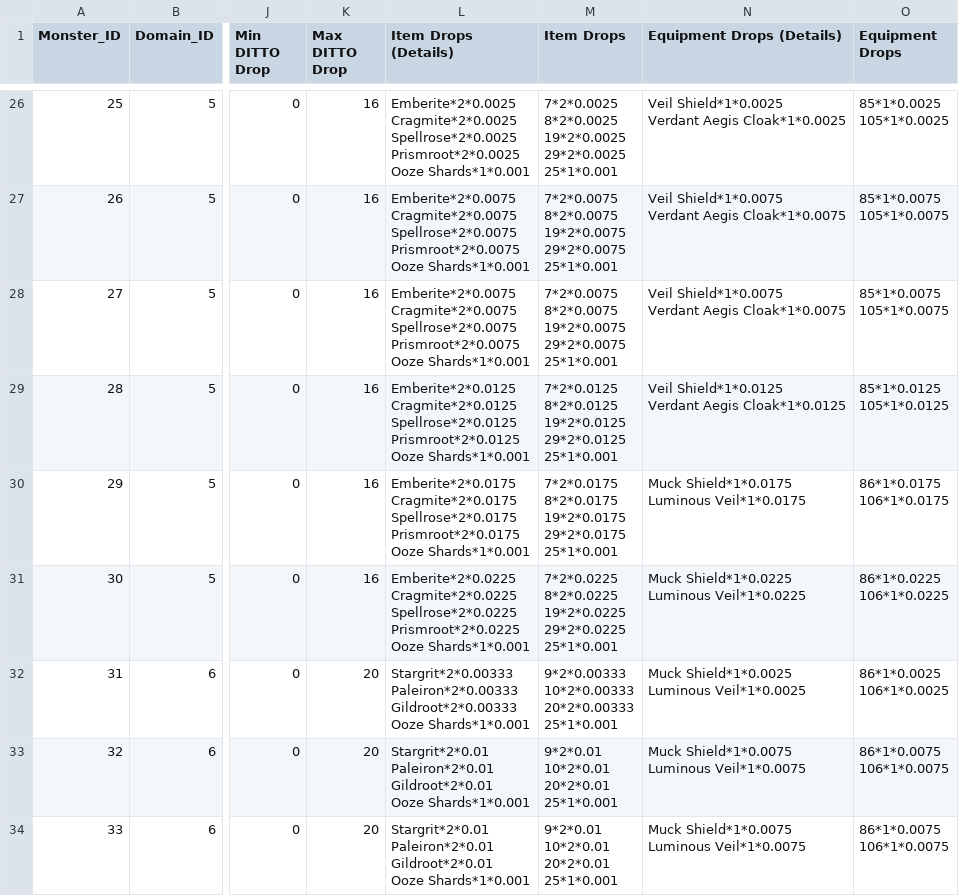
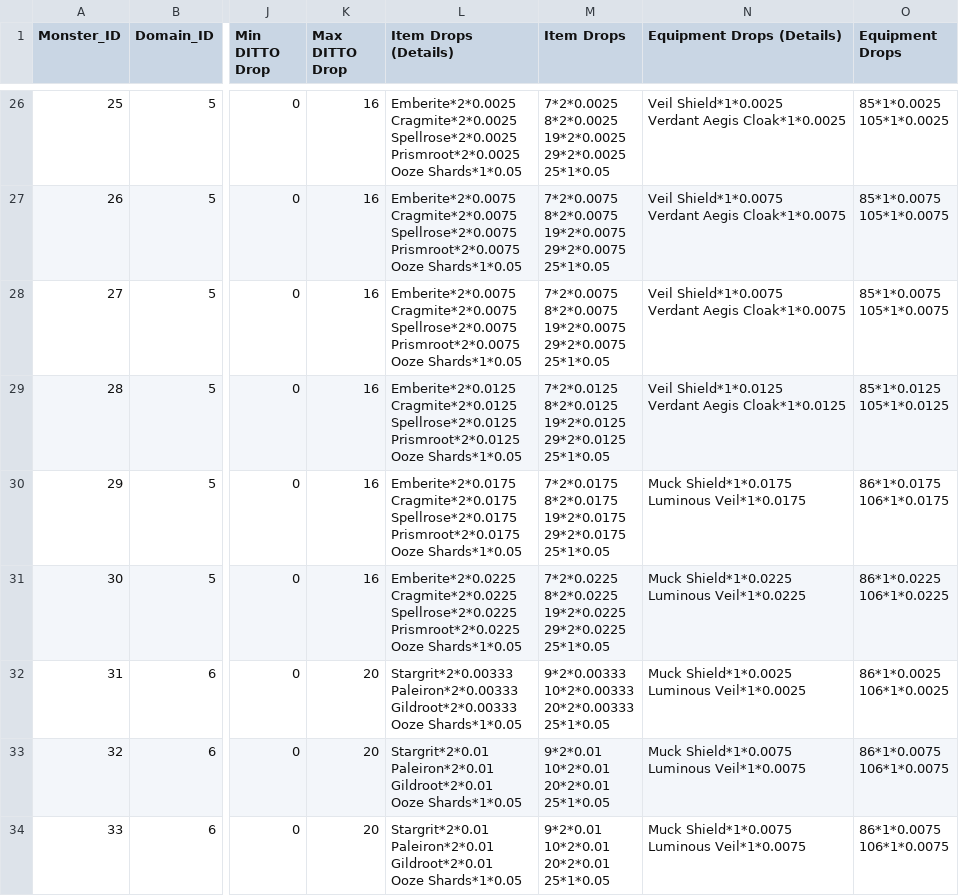
Before and after one commit to ditto-dao/ditto-quest-socket-server, a CSV file: src/encyclopedia/raw-csv/monsters.csv, drawn as a sheet; only a part is shown, gaps mark what is left out; ↵ is a line break in a cell; the diff covers the shown part only; the diff names each change by its address in the sheet, - before the commit and + after, or states it on an @@ line.

```diff
--- a/src/encyclopedia/raw-csv/monsters.csv
+++ b/src/encyclopedia/raw-csv/monsters.csv
-L26 (Item Drops (Details)): …Prismroot*2*0.0025 ↵ Ooze Shards*1*0.001
+L26 (Item Drops (Details)): …Prismroot*2*0.0025 ↵ Ooze Shards*1*0.05
-M26 (Item Drops): …19*2*0.0025 ↵ 29*2*0.0025 ↵ 25*1*0.001
+M26 (Item Drops): …19*2*0.0025 ↵ 29*2*0.0025 ↵ 25*1*0.05
-L27:L28 (Item Drops (Details)): …Prismroot*2*0.0075 ↵ Ooze Shards*1*0.001
+L27:L28 (Item Drops (Details)): …Prismroot*2*0.0075 ↵ Ooze Shards*1*0.05
-M27:M28 (Item Drops): …19*2*0.0075 ↵ 29*2*0.0075 ↵ 25*1*0.001
+M27:M28 (Item Drops): …19*2*0.0075 ↵ 29*2*0.0075 ↵ 25*1*0.05
-L29 (Item Drops (Details)): …Prismroot*2*0.0125 ↵ Ooze Shards*1*0.001
+L29 (Item Drops (Details)): …Prismroot*2*0.0125 ↵ Ooze Shards*1*0.05
-M29 (Item Drops): …19*2*0.0125 ↵ 29*2*0.0125 ↵ 25*1*0.001
+M29 (Item Drops): …19*2*0.0125 ↵ 29*2*0.0125 ↵ 25*1*0.05
-L30 (Item Drops (Details)): …Prismroot*2*0.0175 ↵ Ooze Shards*1*0.001
+L30 (Item Drops (Details)): …Prismroot*2*0.0175 ↵ Ooze Shards*1*0.05
-M30 (Item Drops): …19*2*0.0175 ↵ 29*2*0.0175 ↵ 25*1*0.001
+M30 (Item Drops): …19*2*0.0175 ↵ 29*2*0.0175 ↵ 25*1*0.05
-L31 (Item Drops (Details)): …Prismroot*2*0.0225 ↵ Ooze Shards*1*0.001
+L31 (Item Drops (Details)): …Prismroot*2*0.0225 ↵ Ooze Shards*1*0.05
-M31 (Item Drops): …19*2*0.0225 ↵ 29*2*0.0225 ↵ 25*1*0.001
+M31 (Item Drops): …19*2*0.0225 ↵ 29*2*0.0225 ↵ 25*1*0.05
-L32 (Item Drops (Details)): …Gildroot*2*0.00333 ↵ Ooze Shards*1*0.001
+L32 (Item Drops (Details)): …Gildroot*2*0.00333 ↵ Ooze Shards*1*0.05
-M32 (Item Drops): …10*2*0.00333 ↵ 20*2*0.00333 ↵ 25*1*0.001
+M32 (Item Drops): …10*2*0.00333 ↵ 20*2*0.00333 ↵ 25*1*0.05
-L33:L34 (Item Drops (Details)): …Gildroot*2*0.01 ↵ Ooze Shards*1*0.001
+L33:L34 (Item Drops (Details)): …Gildroot*2*0.01 ↵ Ooze Shards*1*0.05
-M33:M34 (Item Drops): 9*2*0.01 ↵ 10*2*0.01 ↵ 20*2*0.01 ↵ 25*1*0.001
+M33:M34 (Item Drops): 9*2*0.01 ↵ 10*2*0.01 ↵ 20*2*0.01 ↵ 25*1*0.05
```
Also changed, not shown: 66 edited cells elsewhere in this file, src/encyclopedia/raw-csv/equipment.csv, 6 other files.
